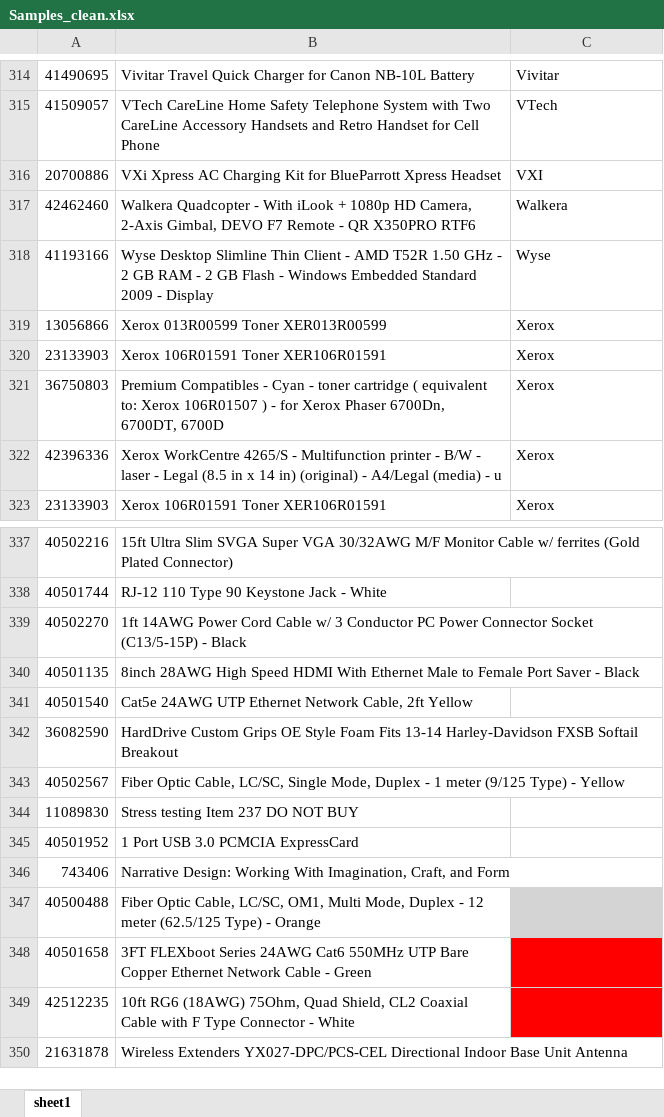
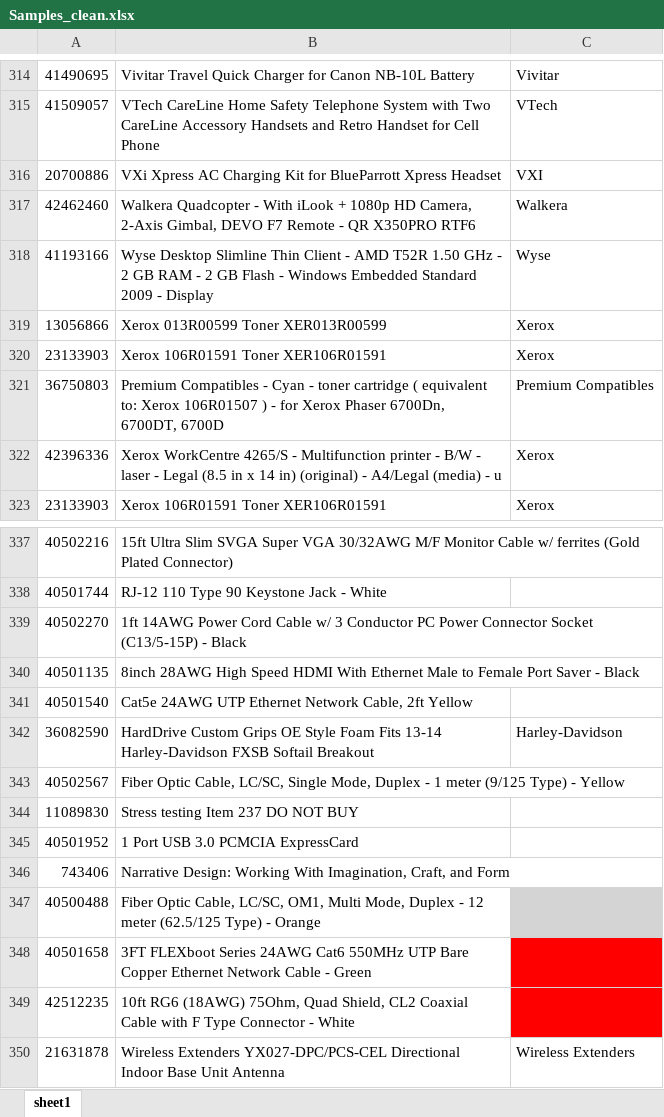
Before and after one commit to njuwangchen/CS-784, an Excel workbook: Samples_clean.xlsx, sheet sheet1, drawn as a sheet; only a part is shown, gaps mark what is left out; values as stored, in another font and other column widths than the file's, no borders; the diff covers the shown part only; the diff names each change by its address in the sheet, - before the commit and + after, or states it on an @@ line.

```diff
--- a/Samples_clean.xlsx (sheet sheet1)
+++ b/Samples_clean.xlsx (sheet sheet1)
-C321: Xerox
+C321: Premium Compatibles
-C342: (empty)
+C342: Harley-Davidson
-C350: (empty)
+C350: Wireless Extenders
```
Also changed, not shown: 16 edited cells elsewhere in this sheet.
